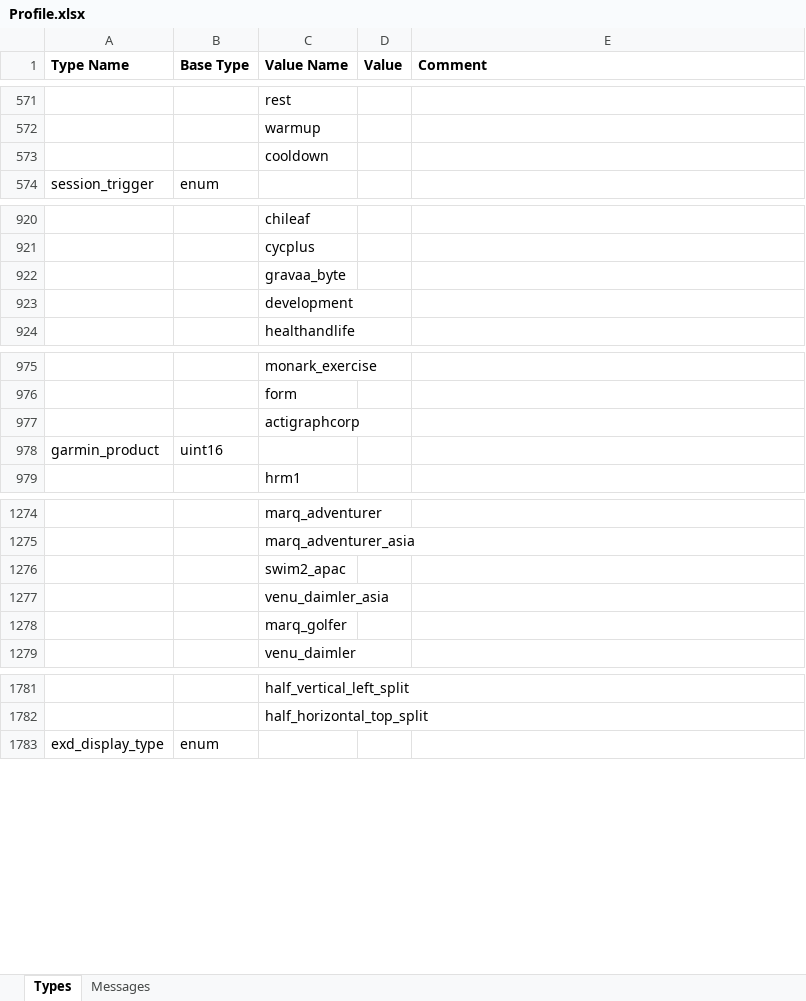
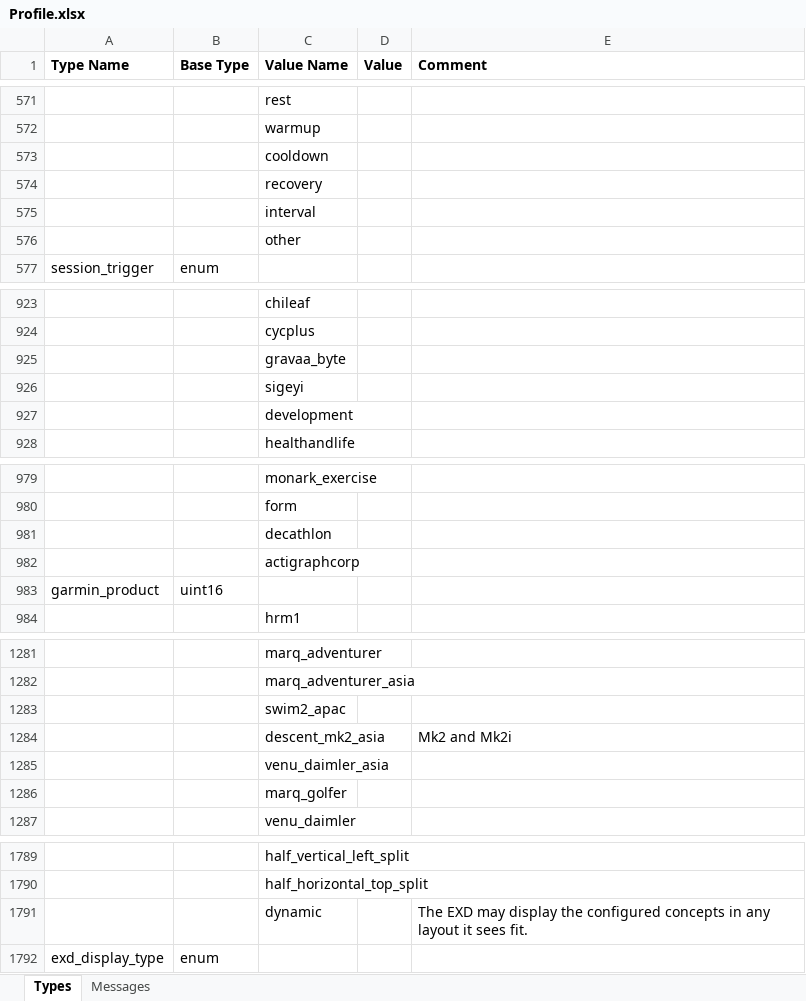
Before and after one commit to roznet/FitFileParser, an Excel workbook: python/Profile.xlsx, sheet Types, drawn as a sheet; only a part is shown, gaps mark what is left out; values as stored, in another font and other column widths than the file's, no borders; the diff covers the shown part only; the diff names each change by its address in the sheet, - before the commit and + after, or states it on an @@ line.

```diff
--- a/python/Profile.xlsx (sheet Types)
+++ b/python/Profile.xlsx (sheet Types)
+row 574:  |  | recovery
+row 575:  |  | interval
+row 576:  |  | other
+row 926:  |  | sigeyi
+row 981:  |  | decathlon
+row 1284:  |  | descent_mk2_asia |  | Mk2 and Mk2i
+row 1791:  |  | dynamic |  | The EXD may display the configured concepts in any layout it sees fit.
```
Also changed, not shown: 2 added rows elsewhere in this sheet, 15 other files.
